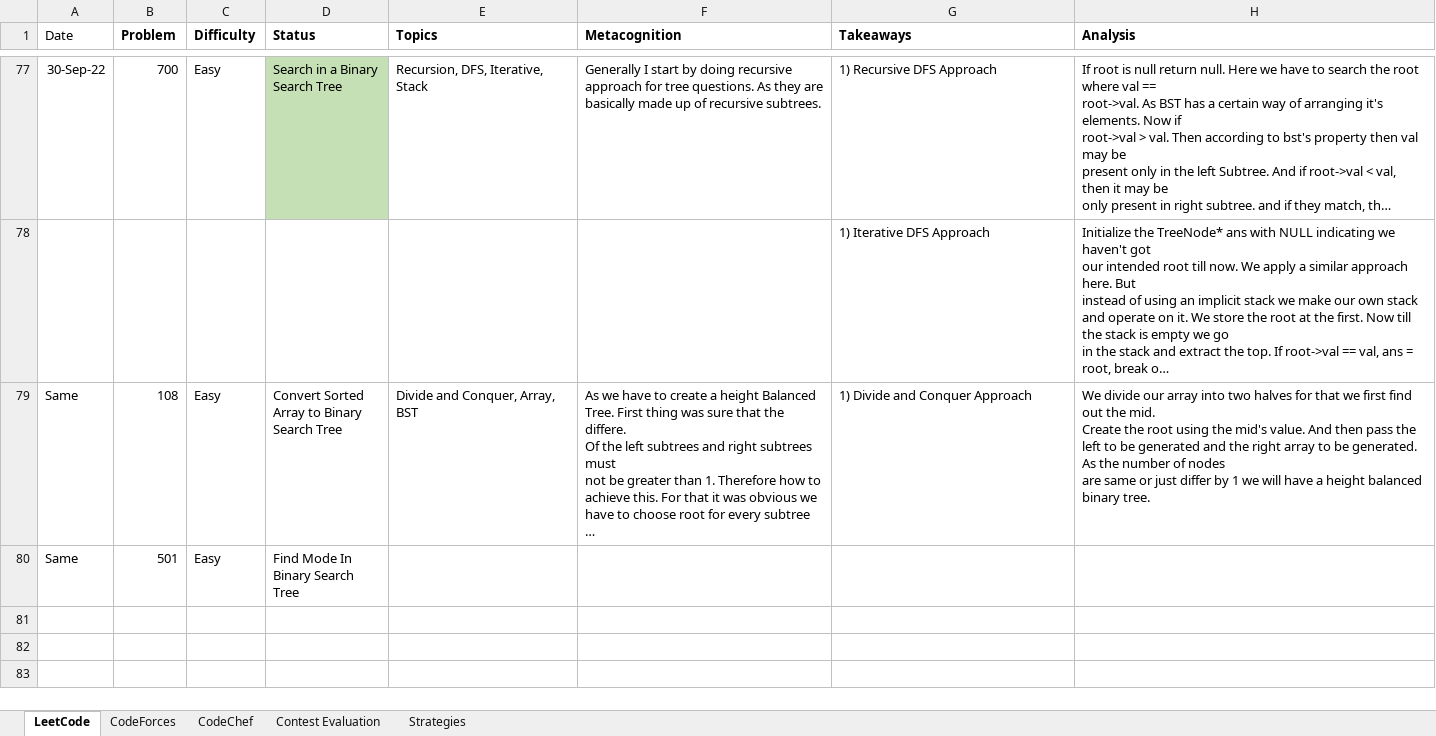
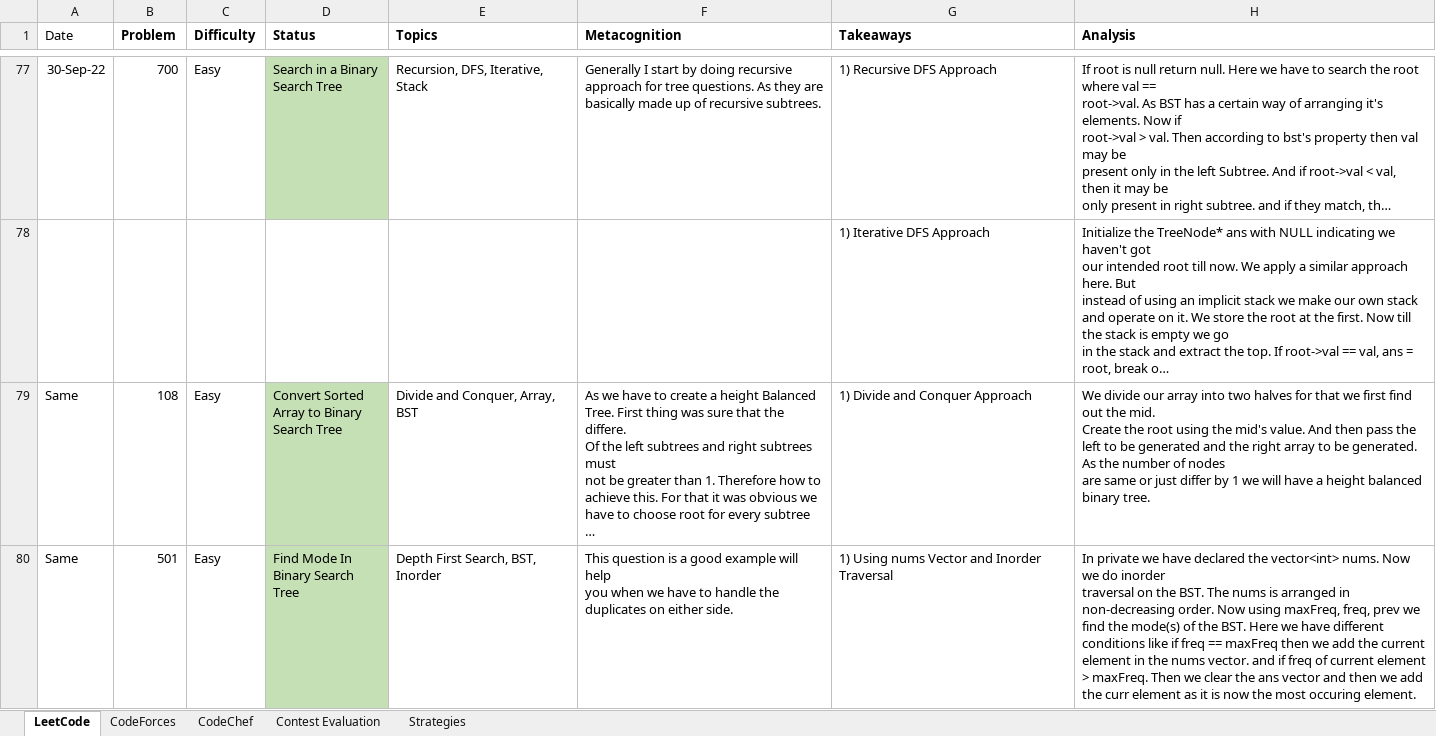
Before and after one commit to AdityaPatil-AP/Competitive-Programming, an Excel workbook: Learning/Competitive_Programming_Questions_Review.XLSX, sheet LeetCode, drawn as a sheet; only a part is shown, gaps mark what is left out; long unchanged cells end in …; values as stored, in another font and other column widths than the file's, no borders; ↵ is a line break in a cell; the diff covers the shown part only; the diff names each change by its address in the sheet, - before the commit and + after, or states it on an @@ line.

```diff
--- a/Learning/Competitive_Programming_Questions_Review.XLSX (sheet LeetCode)
+++ b/Learning/Competitive_Programming_Questions_Review.XLSX (sheet LeetCode)
-D79:D80 fill: none
+D79:D80 fill: #C5E0B4
-E80 (Topics): (empty)
+E80 (Topics): Depth First Search, BST, Inorder
-F80 (Metacognition): (empty)
+F80 (Metacognition): This question is a good example will help ↵ you when we have to handle the ↵ duplicates on either side.
-G80 (Takeaways): (empty)
+G80 (Takeaways): 1) Using nums Vector and Inorder Traversal
-H80 (Analysis): (empty)
+H80 (Analysis): In private we have declared the vector<int> nums. Now we do inorder ↵ traversal on the BST. The nums is arranged in non-decreasing order. Now using maxFreq, freq, prev we find the mode(s) of the BST. Here we have different conditions like if freq == maxFreq then we add the current element in the nums vector. and if freq of current element > maxFreq. Then we clear the ans vector and then we add the curr element as it is now the most occuring element.
```
Also changed, not shown: 1 added row elsewhere in this sheet, 1 other file.
